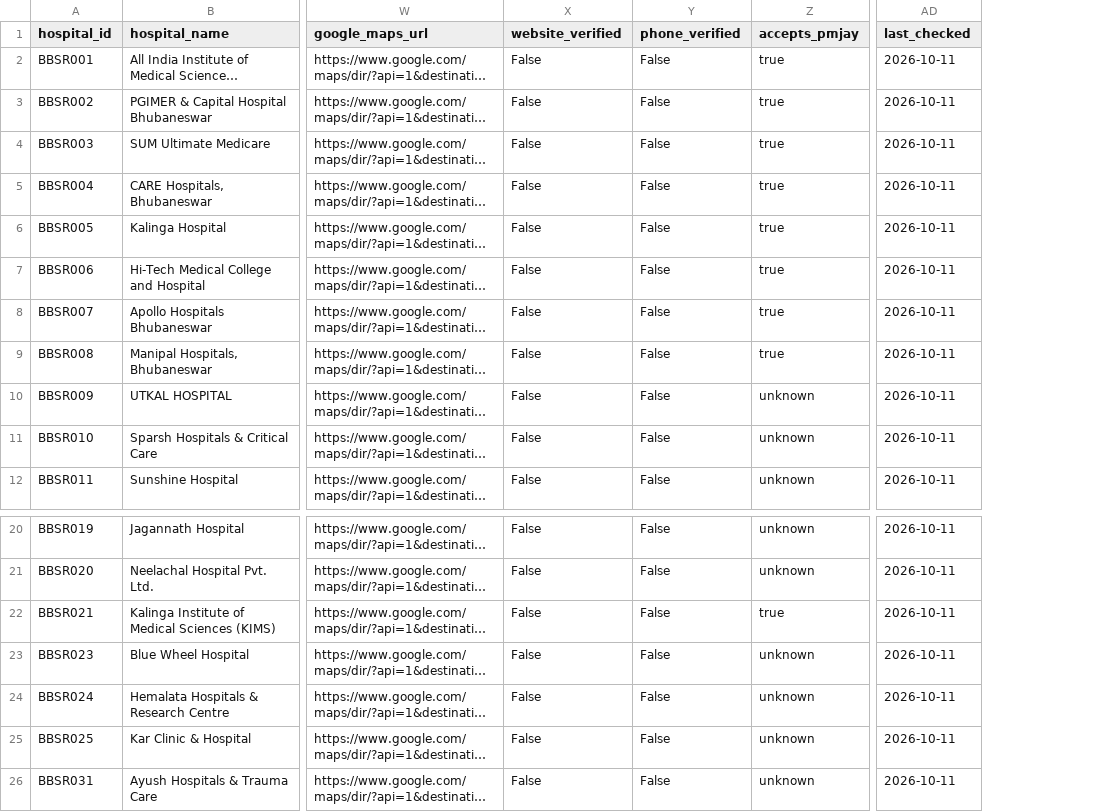
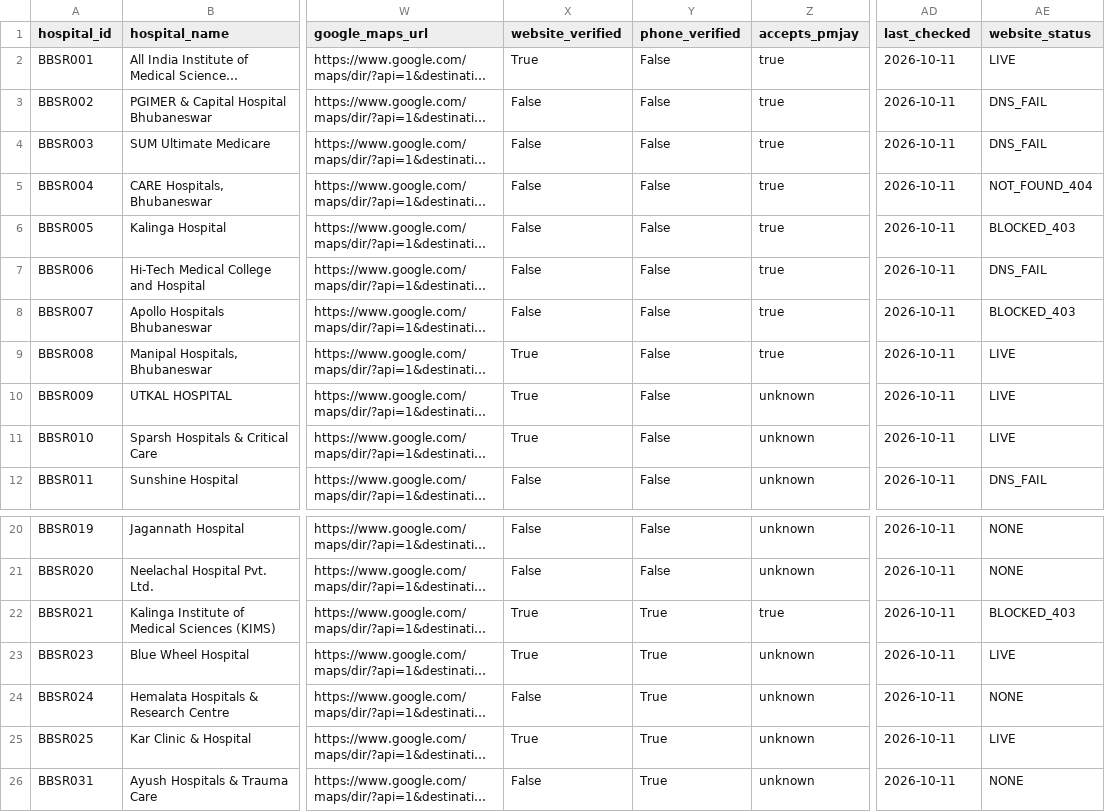
Before and after one commit to Satyajit2301/BedFinder-Odisha, a CSV file: data/hospitals_enriched.csv, drawn as a sheet; only a part is shown, gaps mark what is left out; long unchanged cells end in …; the diff names each change by its address in the sheet, - before the commit and + after, or states it on an @@ line.

Commit message:
D3: honest contact verification statuses, confirmed flags and ui guards

```diff
--- a/data/hospitals_enriched.csv
+++ b/data/hospitals_enriched.csv
+column AE (website_status), rows 2-12: LIVE | DNS_FAIL | DNS_FAIL | NOT_FOUND_404 | BLOCKED_403 | DNS_FAIL | BLOCKED_403 | LIVE | LIVE | LIVE | DNS_FAIL; rows 20-26: NONE | NONE | BLOCKED_403 | LIVE | NONE | LIVE | NONE
-X2 (website_verified): False
+X2 (website_verified): True
-X9:X11 (website_verified): False
+X9:X11 (website_verified): True
-X22:X23 (website_verified): False
+X22:X23 (website_verified): True
-Y22:Y26 (phone_verified): False
+Y22:Y26 (phone_verified): True
-X25 (website_verified): False
+X25 (website_verified): True
```
Also changed, not shown: 8 other files.
